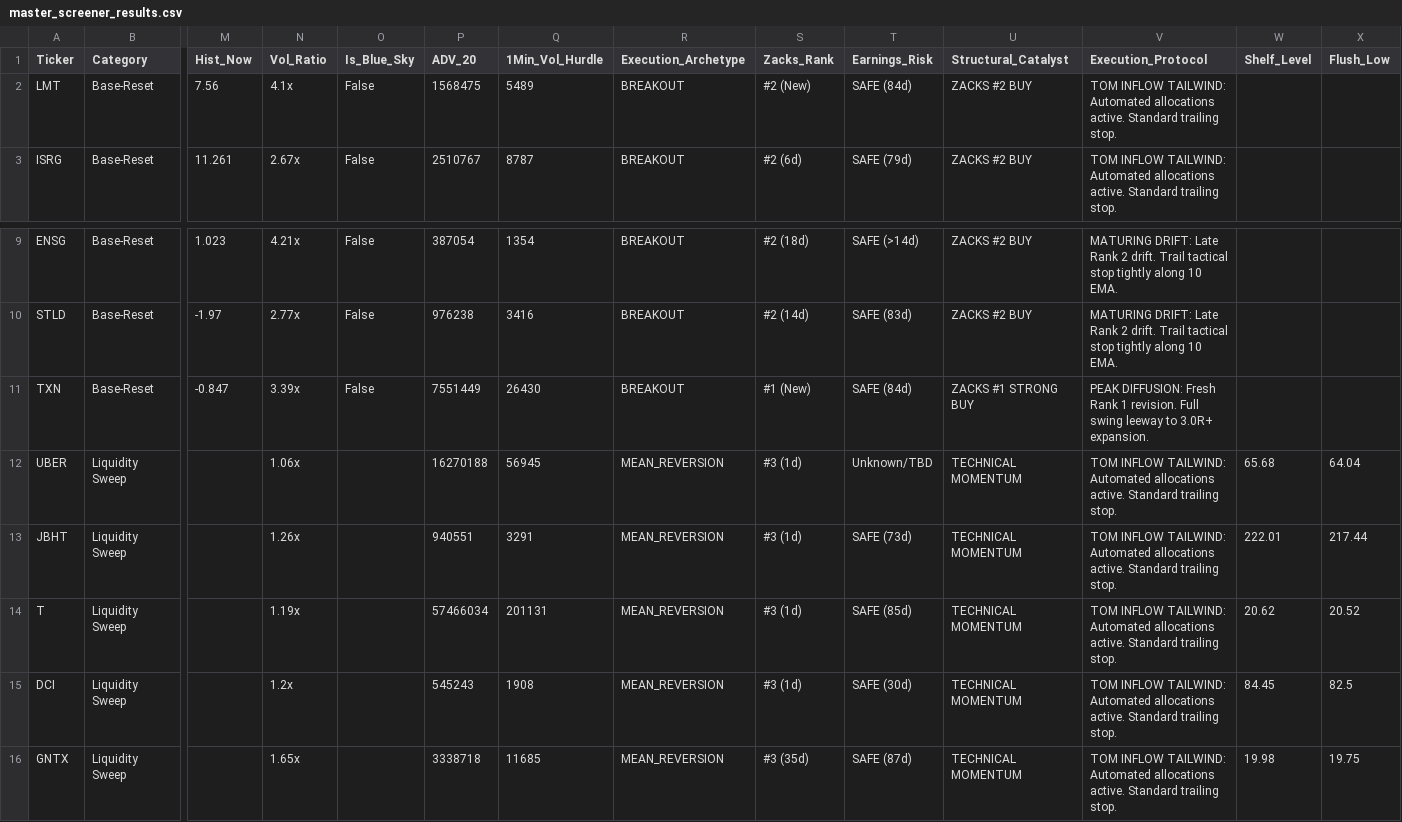
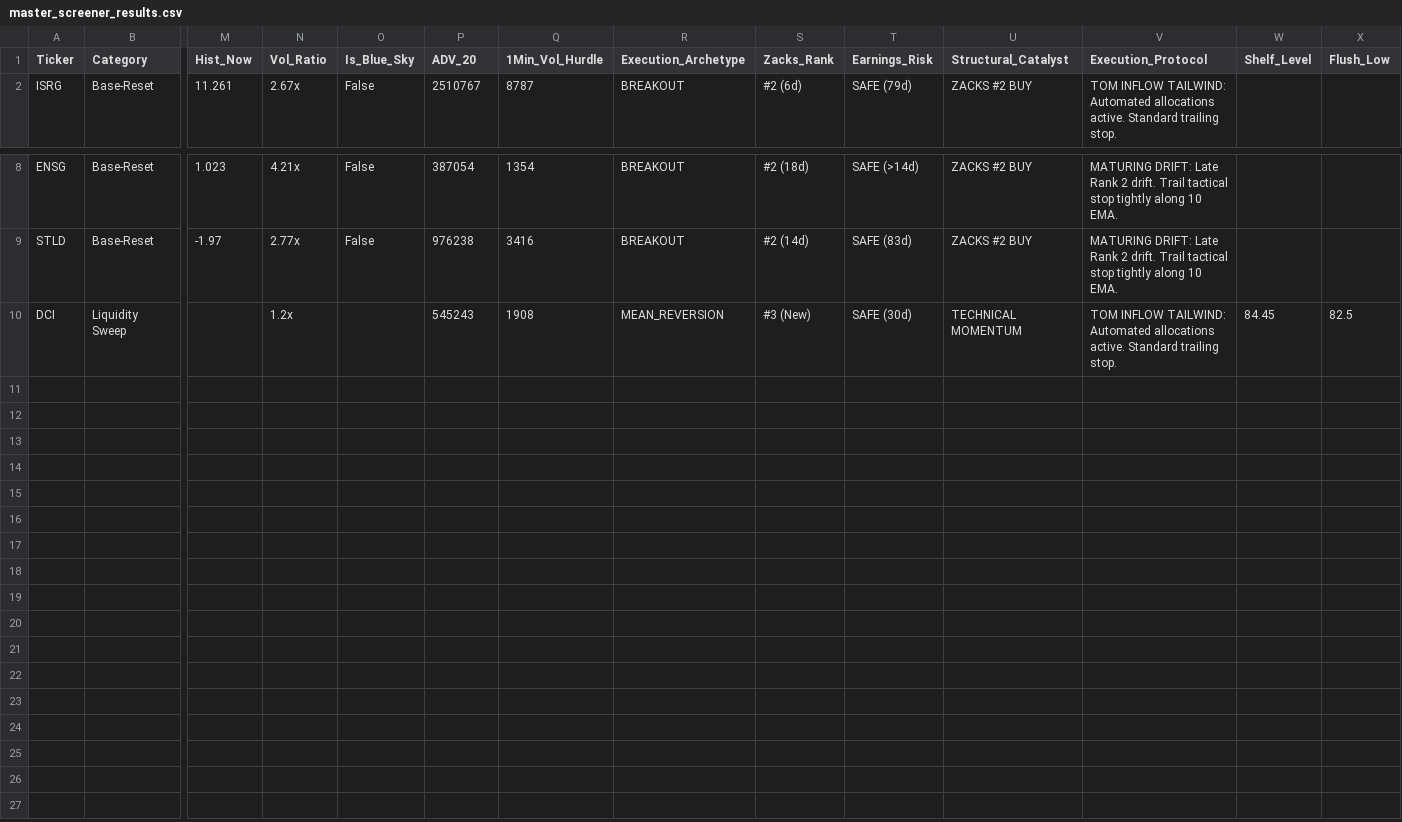
Before and after one commit to Safetyman66/market-screener, a CSV file: master_screener_results.csv, drawn as a sheet; only a part is shown, gaps mark what is left out; removed rows and columns are numbered as before the commit, all else as after; rows hold the shown columns only; the diff names each change by its address in the sheet, - before the commit and + after, or states it on an @@ line.

```diff
--- a/master_screener_results.csv
+++ b/master_screener_results.csv
-row 2: LMT | Base-Reset | 7.56 | 4.1x | False | 1568475 | 5489 | BREAKOUT | #2 (New) | SAFE (84d) | ZACKS #2 BUY | TOM INFLOW TAILWIND: Automated allocations active. Standard trailing stop.
-row 11: TXN | Base-Reset | -0.847 | 3.39x | False | 7551449 | 26430 | BREAKOUT | #1 (New) | SAFE (84d) | ZACKS #1 STRONG BUY | PEAK DIFFUSION: Fresh Rank 1 revision. Full swing leeway to 3.0R+ expansion.
-row 12: UBER | Liquidity Sweep |  | 1.06x |  | 16270188 | 56945 | MEAN_REVERSION | #3 (1d) | Unknown/TBD | TECHNICAL MOMENTUM | TOM INFLOW TAILWIND: Automated allocations active. Standard trailing stop. | 65.68 | 64.04
-row 13: JBHT | Liquidity Sweep |  | 1.26x |  | 940551 | 3291 | MEAN_REVERSION | #3 (1d) | SAFE (73d) | TECHNICAL MOMENTUM | TOM INFLOW TAILWIND: Automated allocations active. Standard trailing stop. | 222.01 | 217.44
-row 14: T | Liquidity Sweep |  | 1.19x |  | 57466034 | 201131 | MEAN_REVERSION | #3 (1d) | SAFE (85d) | TECHNICAL MOMENTUM | TOM INFLOW TAILWIND: Automated allocations active. Standard trailing stop. | 20.62 | 20.52
-S10 (Zacks_Rank): #3 (1d)
+S10 (Zacks_Rank): #3 (New)
-row 16: GNTX | Liquidity Sweep |  | 1.65x |  | 3338718 | 11685 | MEAN_REVERSION | #3 (35d) | SAFE (87d) | TECHNICAL MOMENTUM | TOM INFLOW TAILWIND: Automated allocations active. Standard trailing stop. | 19.98 | 19.75
```
Also changed, not shown: 19 other files.
